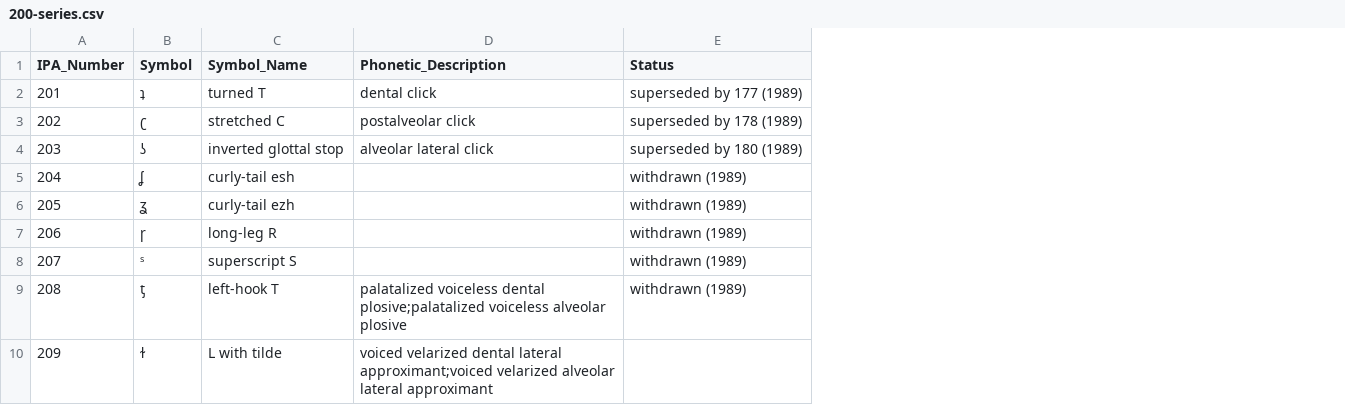
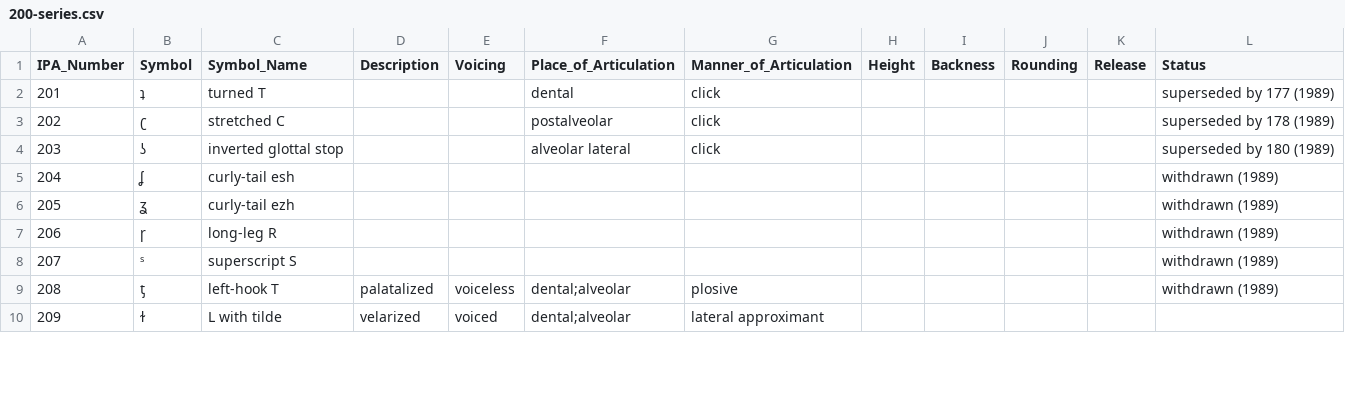
Before and after one commit to AdamSteffanick/ipa-data, a CSV file: datasets/200-series/200-series.csv, drawn as a sheet; only a part is shown; removed rows and columns are numbered as before the commit, all else as after; the diff names each change by its address in the sheet, - before the commit and + after, or states it on an @@ line.

Commit message:
Changed fields

```diff
--- a/datasets/200-series/200-series.csv
+++ b/datasets/200-series/200-series.csv
-column D (Phonetic_Description), rows 2-10: dental click | postalveolar click | alveolar lateral click |  |  |  |  | palatalized voiceless dental plosive;palatalized voiceless alveolar plosive | voiced velarized dental lateral approximant;voiced velarized alveolar lateral approximant
+column D (Description), rows 9-10: palatalized | velarized
+column E (Voicing), rows 9-10: voiceless | voiced
+column F (Place_of_Articulation), rows 2-10: dental | postalveolar | alveolar lateral |  |  |  |  | dental;alveolar | dental;alveolar
+column G (Manner_of_Articulation), rows 2-10: click | click | click |  |  |  |  | plosive | lateral approximant
+column H (Height), empty
+column I (Backness), empty
+column J (Rounding), empty
+column K (Release), empty
```
